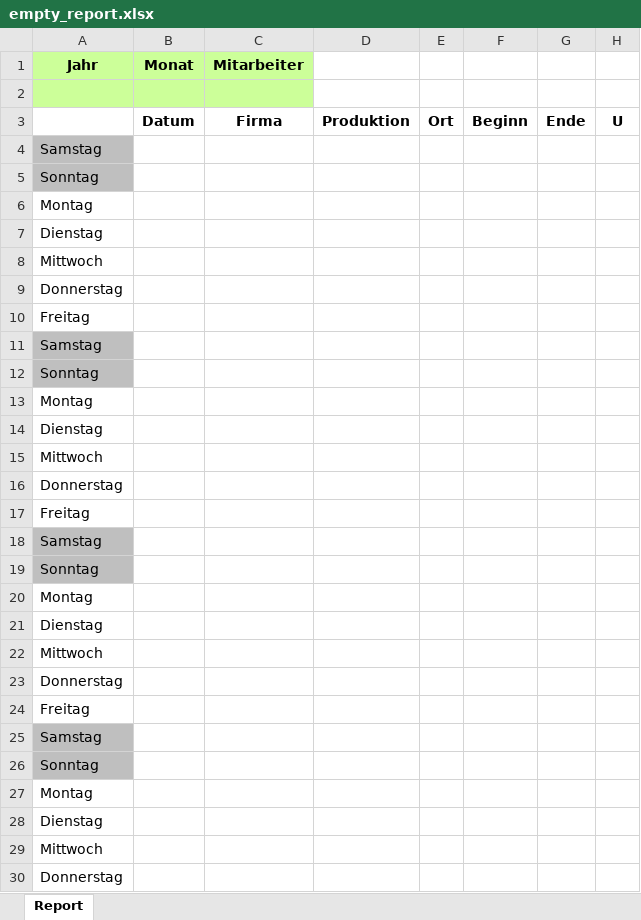
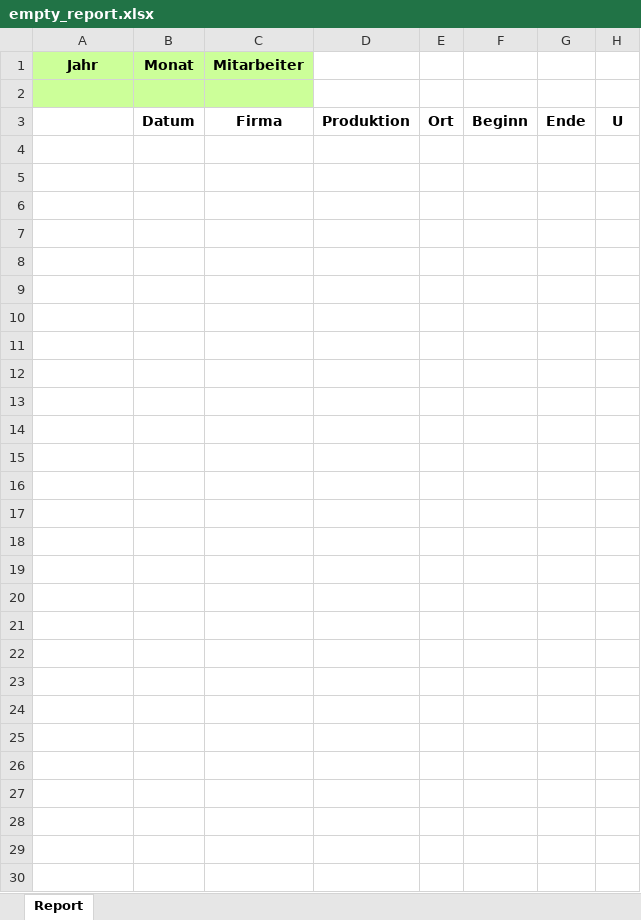
Before and after one commit to siddyboy69/PRE2024-25, an Excel workbook: Server/assets/empty_report.xlsx, sheet Report, drawn as a sheet; only a part is shown; values as stored, in another font and other column widths than the file's, no borders; the diff covers the shown part only; the diff names each change by its address in the sheet, - before the commit and + after, or states it on an @@ line.

Commit message:
minor changes in excel
days now get automatically generated as well

```diff
--- a/Server/assets/empty_report.xlsx (sheet Report)
+++ b/Server/assets/empty_report.xlsx (sheet Report)
-A4 (Jahr): Samstag
+A4 (Jahr): (empty)
-A4:A5 fill: #BFBFBF
+A4:A5 fill: none
-A5 (Jahr): Sonntag
+A5 (Jahr): (empty)
-A6 (Jahr): Montag
+A6 (Jahr): (empty)
-A7 (Jahr): Dienstag
+A7 (Jahr): (empty)
-A8 (Jahr): Mittwoch
+A8 (Jahr): (empty)
-A9 (Jahr): Donnerstag
+A9 (Jahr): (empty)
-A10 (Jahr): Freitag
+A10 (Jahr): (empty)
-A11 (Jahr): Samstag
+A11 (Jahr): (empty)
-A11:A12 fill: #BFBFBF
+A11:A12 fill: none
-A12 (Jahr): Sonntag
+A12 (Jahr): (empty)
-A13 (Jahr): Montag
+A13 (Jahr): (empty)
-A14 (Jahr): Dienstag
+A14 (Jahr): (empty)
-A15 (Jahr): Mittwoch
+A15 (Jahr): (empty)
-A16 (Jahr): Donnerstag
+A16 (Jahr): (empty)
-A17 (Jahr): Freitag
+A17 (Jahr): (empty)
-A18 (Jahr): Samstag
+A18 (Jahr): (empty)
-A18:A19 fill: #BFBFBF
+A18:A19 fill: none
-A19 (Jahr): Sonntag
+A19 (Jahr): (empty)
-A20 (Jahr): Montag
+A20 (Jahr): (empty)
-A21 (Jahr): Dienstag
+A21 (Jahr): (empty)
-A22 (Jahr): Mittwoch
+A22 (Jahr): (empty)
-A23 (Jahr): Donnerstag
+A23 (Jahr): (empty)
-A24 (Jahr): Freitag
+A24 (Jahr): (empty)
-A25 (Jahr): Samstag
+A25 (Jahr): (empty)
-A25:A26 fill: #BFBFBF
+A25:A26 fill: none
-A26 (Jahr): Sonntag
+A26 (Jahr): (empty)
-A27 (Jahr): Montag
+A27 (Jahr): (empty)
-A28 (Jahr): Dienstag
+A28 (Jahr): (empty)
-A29 (Jahr): Mittwoch
+A29 (Jahr): (empty)
-A30 (Jahr): Donnerstag
+A30 (Jahr): (empty)
```
Also changed, not shown: 6 removed rows and 11 edited cells elsewhere in this sheet.
